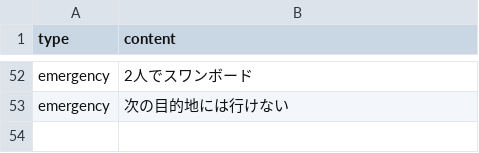
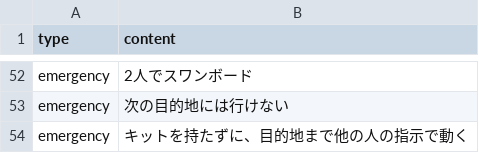
Before and after one commit to atsunazo/bingo, a CSV file: public/mission.csv, drawn as a sheet; only a part is shown, gaps mark what is left out.

Commit message:
mission.csv を更新

```diff
--- a/public/mission.csv
+++ b/public/mission.csv
@@ -53 +53,2 @@ emergency,2人でスワンボード
 emergency,次の目的地には行けない
+emergency,キットを持たずに、目的地まで他の人の指示で動く
```
